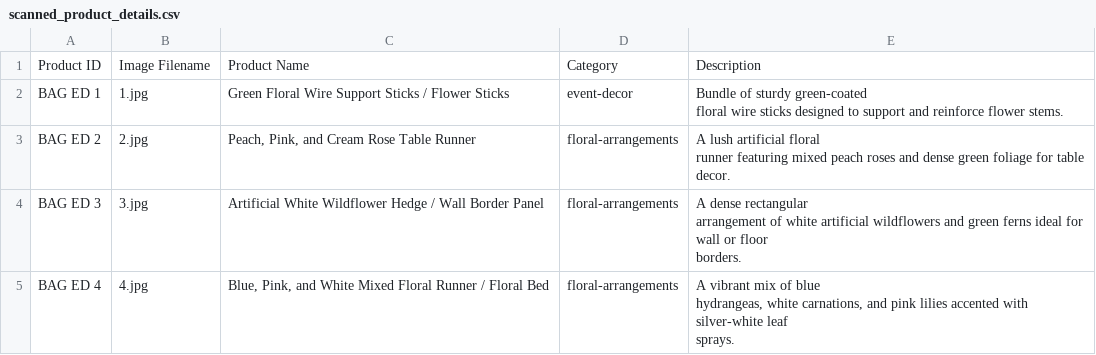
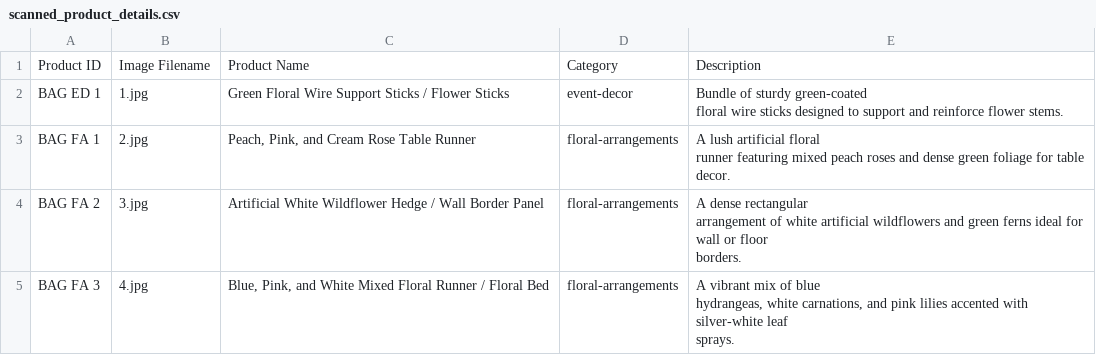
Before and after one commit to ashuv1155/Blossom-Art-Galleries, a CSV file: scanned_product_details.csv, drawn as a sheet; only a part is shown; the diff covers the shown part only.

```diff
--- a/scanned_product_details.csv
+++ b/scanned_product_details.csv
@@ -3,9 +3,9 @@ BAG ED 1,1.jpg,Green Floral Wire Support Sticks / Flower Sticks,event-decor,"Bun
                                     floral wire sticks designed to support and reinforce flower stems."
-BAG ED 2,2.jpg,"Peach, Pink, and Cream Rose Table Runner",floral-arrangements,"A lush artificial floral
-                                    runner featuring mixed peach roses and dense green foliage for table decor."
-BAG ED 3,3.jpg,Artificial White Wildflower Hedge / Wall Border Panel,floral-arrangements,"A dense rectangular
-                                    arrangement of white artificial wildflowers and green ferns ideal for wall or floor
-                                    borders."
-BAG ED 4,4.jpg,"Blue, Pink, and White Mixed Floral Runner / Floral Bed",floral-arrangements,"A vibrant mix of blue
-                                    hydrangeas, white carnations, and pink lilies accented with silver-white leaf
-                                    sprays."
+BAG FA 1,2.jpg,"Peach, Pink, and Cream Rose Table Runner",floral-arrangements,"A lush artificial floral
+                                    runner featuring mixed peach roses and dense green foliage for table decor."
+BAG FA 2,3.jpg,Artificial White Wildflower Hedge / Wall Border Panel,floral-arrangements,"A dense rectangular
+                                    arrangement of white artificial wildflowers and green ferns ideal for wall or floor
+                                    borders."
+BAG FA 3,4.jpg,"Blue, Pink, and White Mixed Floral Runner / Floral Bed",floral-arrangements,"A vibrant mix of blue
+                                    hydrangeas, white carnations, and pink lilies accented with silver-white leaf
+                                    sprays."
```
Also changed, not shown: 4 added rows, 4 removed rows and 99 edited cells elsewhere in this file, assets/accurate_products.csv, 6 other files.
